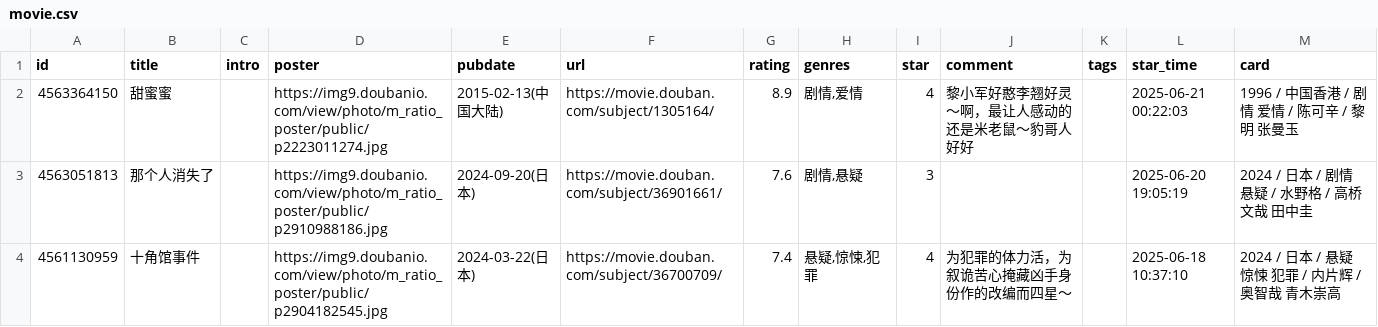
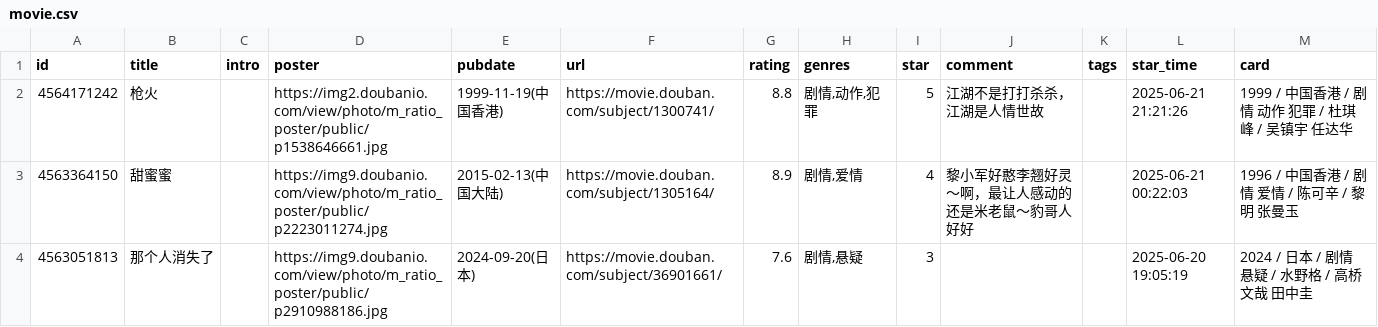
Before and after one commit to stevenash0822/obsidian-hugo-blog, a CSV file: static/douban/teammate/movie.csv, drawn as a sheet; only a part is shown; the shorter side is filled out with more unchanged rows; the diff names each change by its address in the sheet, - before the commit and + after, or states it on an @@ line.

Commit message:
chore: update douban data

```diff
--- a/static/douban/teammate/movie.csv
+++ b/static/douban/teammate/movie.csv
+row 2: 4564171242 | 枪火 |  | https://img2.doubanio.com/view/photo/m_ratio_poster/public/p1538646661.jpg | 1999-11-19(中国香港) | https://movie.douban.com/subject/1300741/ | 8.8 | 剧情,动作,犯罪 | 5 | 江湖不是打打杀杀，江湖是人情世故 |  | 2025-06-21 21:21:26 | 1999 / 中国香港 / 剧情 动作 犯罪 / 杜琪峰 / 吴镇宇 任达华
```
